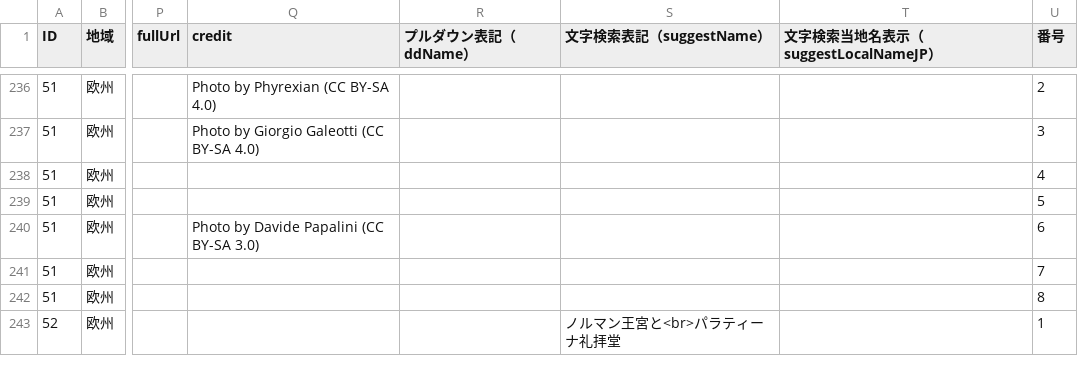
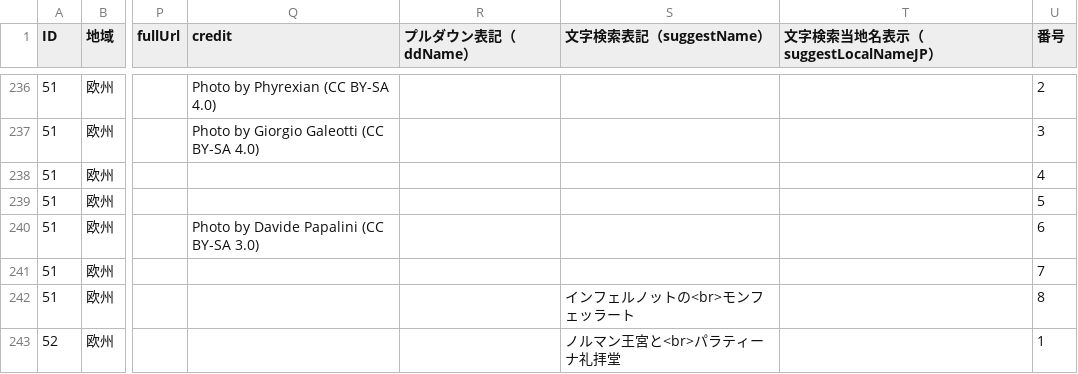
Before and after one commit to hyukis1867/World-Heritage-map, a CSV file: places.csv, drawn as a sheet; only a part is shown, gaps mark what is left out; the diff covers the shown part only; the diff names each change by its address in the sheet, - before the commit and + after, or states it on an @@ line.

Commit message:
Update places.csv

```diff
--- a/places.csv
+++ b/places.csv
-S242 (文字検索表記（suggestName）): (empty)
+S242 (文字検索表記（suggestName）): インフェルノットの<br>モンフェッラート
```
Also changed, not shown: 8 edited cells elsewhere in this file.
